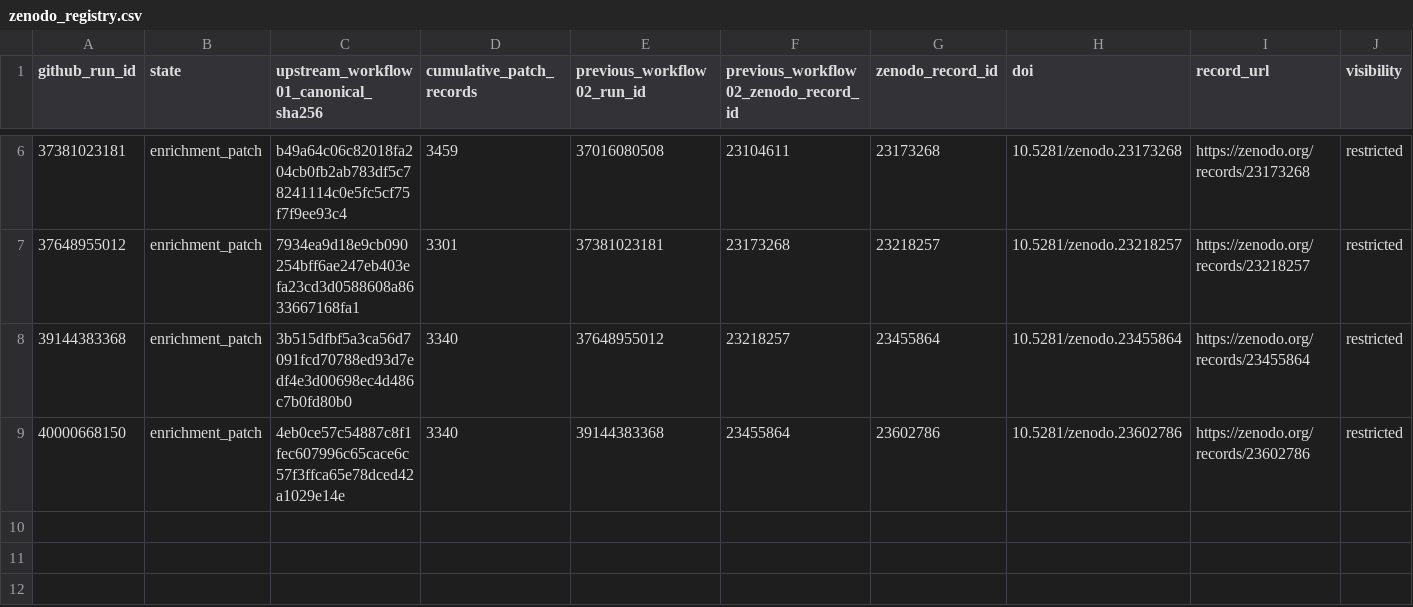
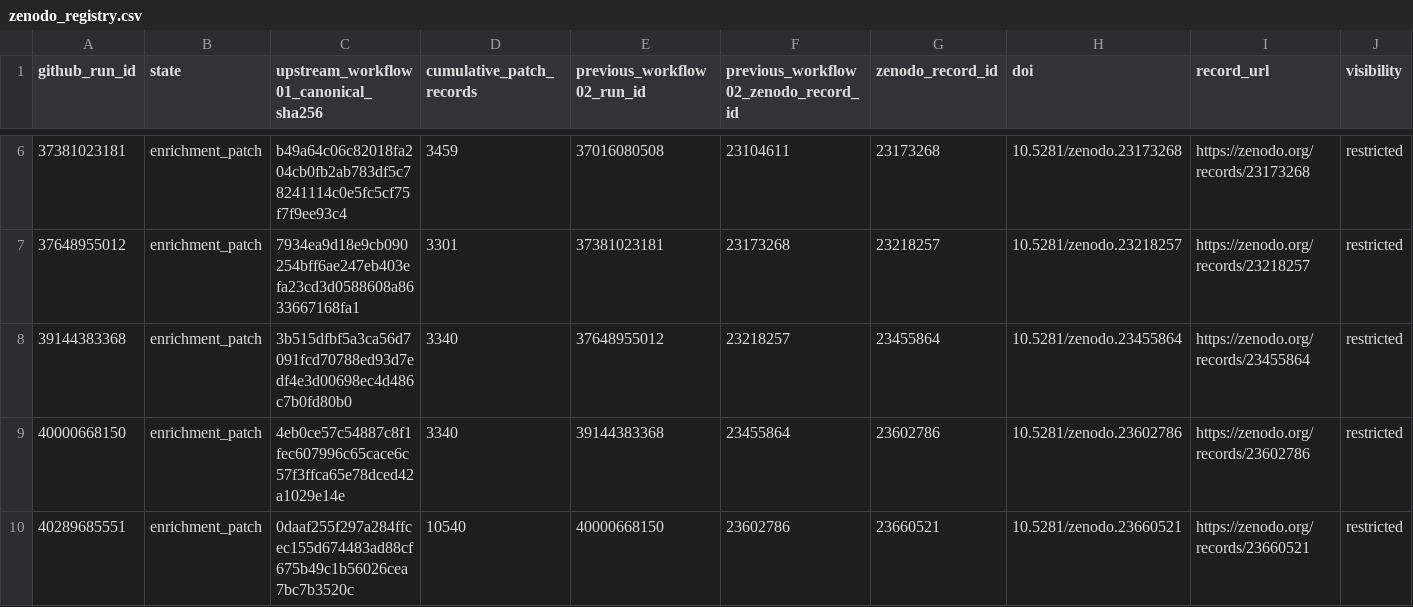
Before and after one commit to thesalmonandthetomato/LivingEvidenceMap, a CSV file: docs/enrichment/zenodo_registry.csv, drawn as a sheet; only a part is shown, gaps mark what is left out; rows hold the shown columns only; the diff names each change by its address in the sheet, - before the commit and + after, or states it on an @@ line.

```diff
--- a/docs/enrichment/zenodo_registry.csv
+++ b/docs/enrichment/zenodo_registry.csv
+row 10: 40289685551 | enrichment_patch | 0daaf255f297a284ffcec155d674483ad88cf675b49c1b56026cea7bc7b3520c | 10540 | 40000668150 | 23602786 | 23660521 | 10.5281/zenodo.23660521 | https://zenodo.org/records/23660521 | restricted
```
Also changed, not shown: 1 other file.
